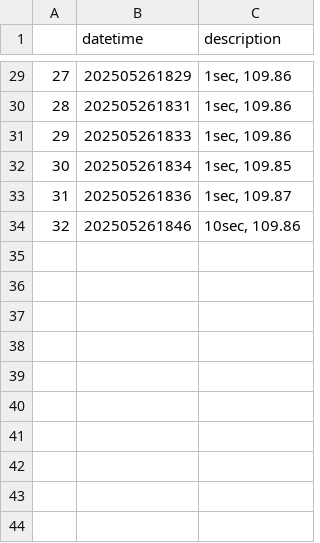
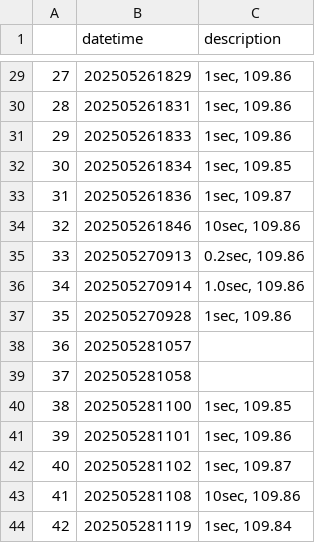
Before and after one commit to yjun0915/Lab_temp, a CSV file: ThorLabs/Hong_Ou_Mandel/data/datetime.csv, drawn as a sheet; only a part is shown, gaps mark what is left out.

Commit message:
new data

```diff
--- a/ThorLabs/Hong_Ou_Mandel/data/datetime.csv
+++ b/ThorLabs/Hong_Ou_Mandel/data/datetime.csv
@@ -34 +34,11 @@
 32,202505261846,"10sec, 109.86"
+33,202505270913,"0.2sec, 109.86"
+34,202505270914,"1.0sec, 109.86"
+35,202505270928,"1sec, 109.86"
+36,202505281057,
+37,202505281058,
+38,202505281100,"1sec, 109.85"
+39,202505281101,"1sec, 109.86"
+40,202505281102,"1sec, 109.87"
+41,202505281108,"10sec, 109.86"
+42,202505281119,"1sec, 109.84"
```
Also changed, not shown: 21 other files.
